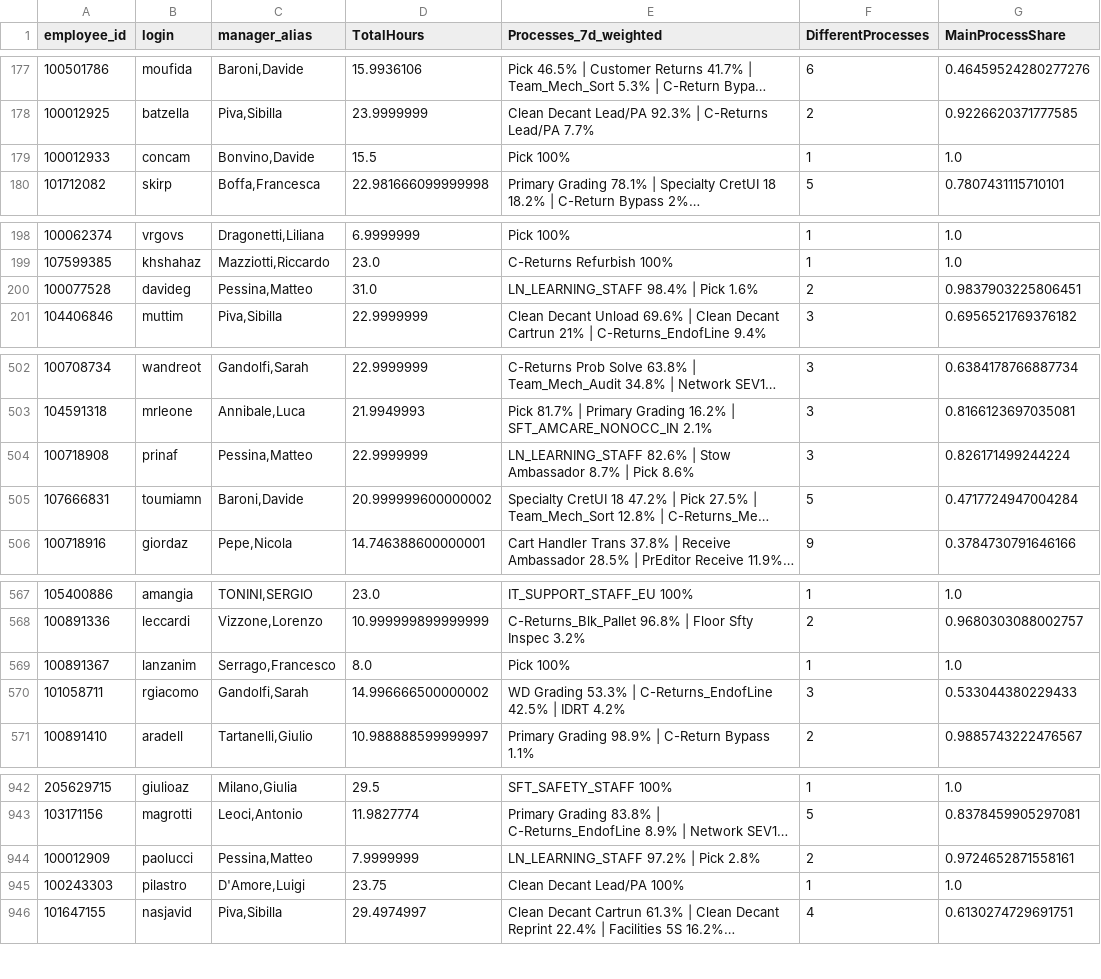
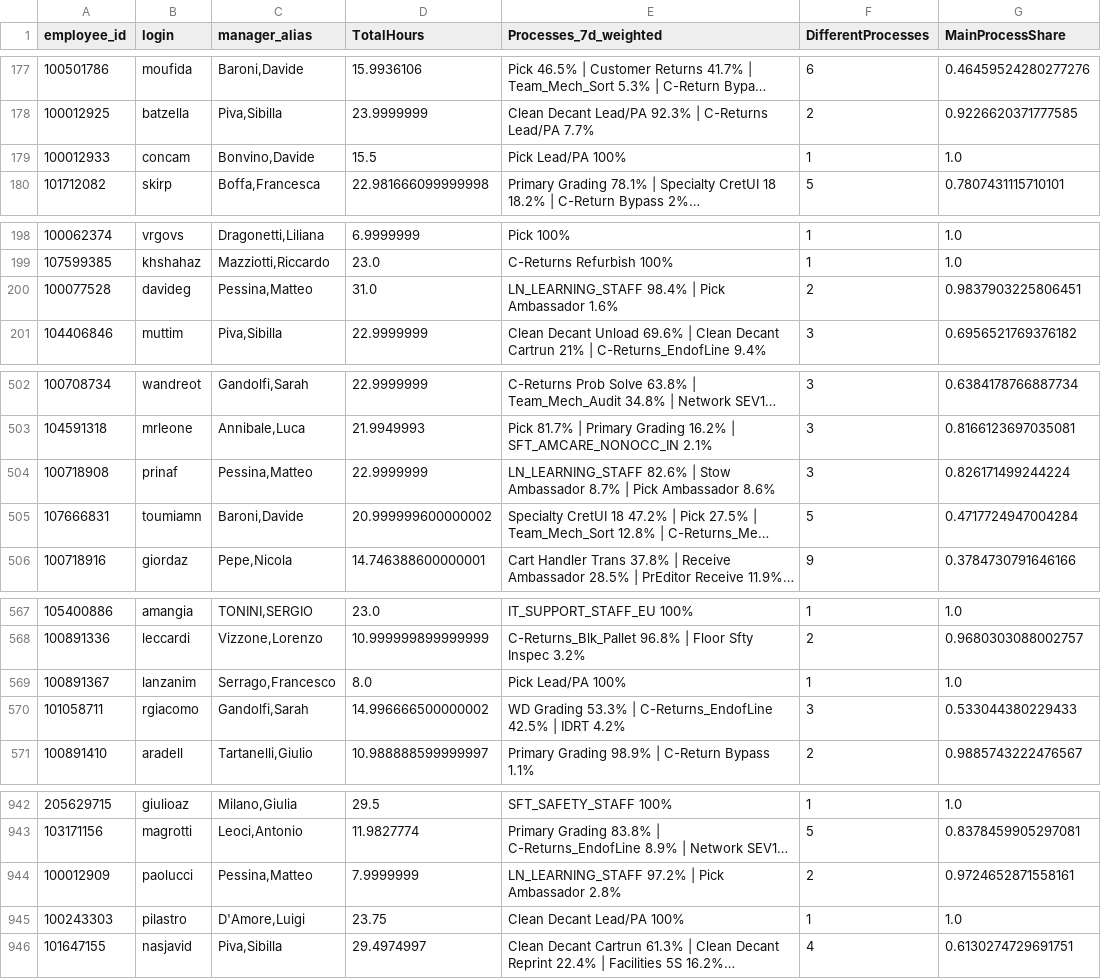
Before and after one commit to bonvinod/dashboard-rotazione, a CSV file: data/snapshot_2026-07-29.csv, drawn as a sheet; only a part is shown, gaps mark what is left out; long unchanged cells end in …; the diff covers the shown part only; the diff names each change by its address in the sheet, - before the commit and + after, or states it on an @@ line.

Commit message:
Escludi Lead/PA/Ambassador da alert stagnazione + fix PQ normalizzazione

```diff
--- a/data/snapshot_2026-07-29.csv
+++ b/data/snapshot_2026-07-29.csv
-E179 (Processes_7d_weighted): Pick 100%
+E179 (Processes_7d_weighted): Pick Lead/PA 100%
-E200 (Processes_7d_weighted): LN_LEARNING_STAFF 98.4% | Pick 1.6%
+E200 (Processes_7d_weighted): LN_LEARNING_STAFF 98.4% | Pick Ambassador 1.6%
-E504 (Processes_7d_weighted): …| Pick 8.6%
+E504 (Processes_7d_weighted): …| Pick Ambassador 8.6%
-E569 (Processes_7d_weighted): Pick 100%
+E569 (Processes_7d_weighted): Pick Lead/PA 100%
-E944 (Processes_7d_weighted): LN_LEARNING_STAFF 97.2% | Pick 2.8%
+E944 (Processes_7d_weighted): LN_LEARNING_STAFF 97.2% | Pick Ambassador 2.8%
```
Also changed, not shown: 17 edited cells elsewhere in this file, 1 other file.
